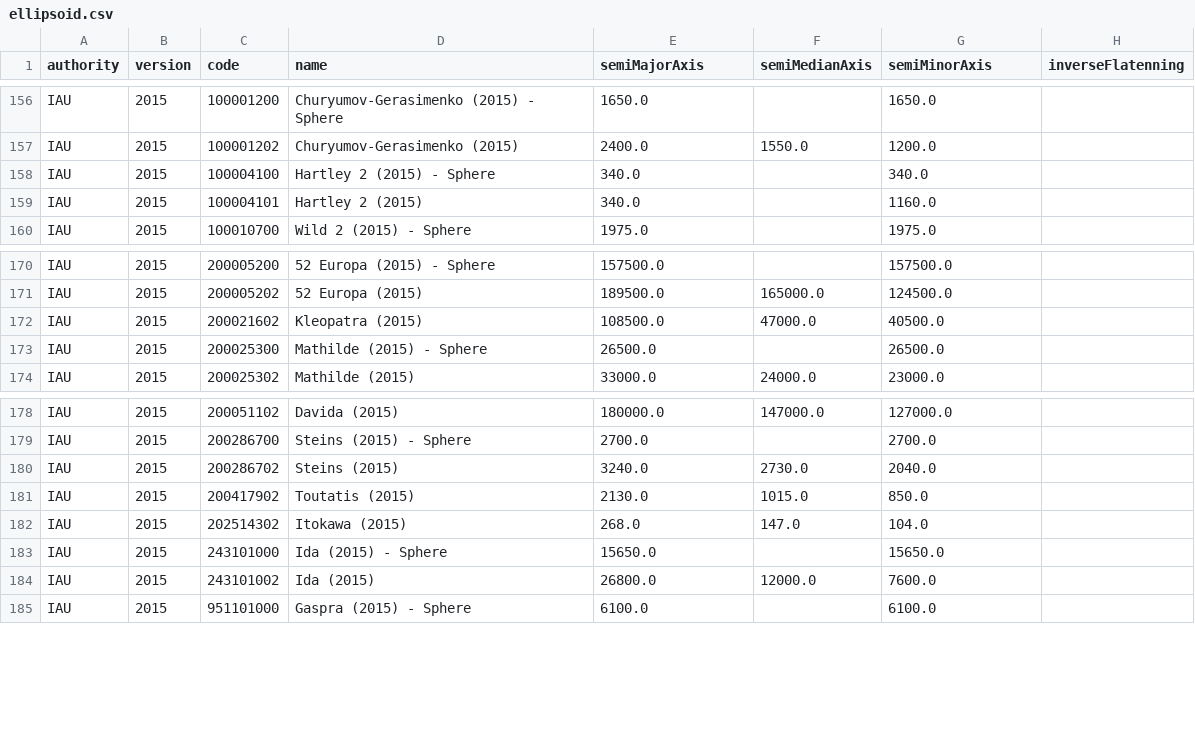
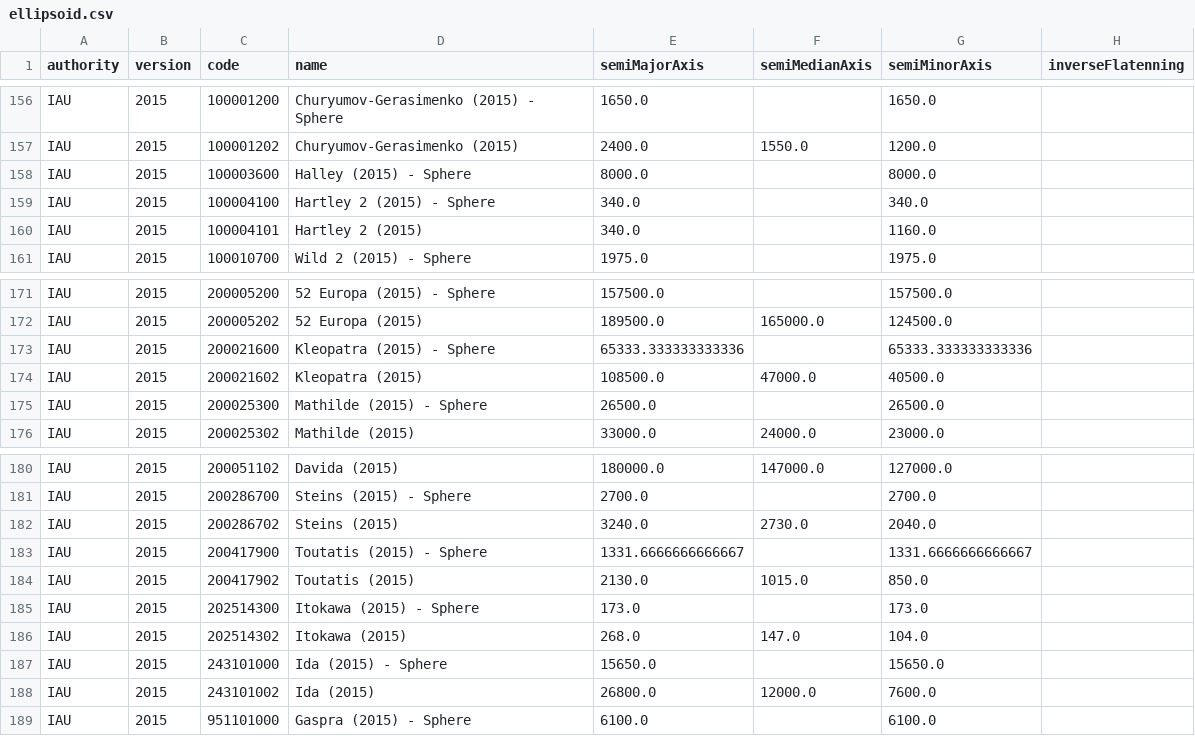
Before and after one commit to thareUSGS/csvForWKT, a CSV file: src/ellipsoid.csv, drawn as a sheet; only a part is shown, gaps mark what is left out; the diff names each change by its address in the sheet, - before the commit and + after, or states it on an @@ line.

```diff
--- a/src/ellipsoid.csv
+++ b/src/ellipsoid.csv
+row 158: IAU | 2015 | 100003600 | Halley (2015) - Sphere | 8000.0 |  | 8000.0
+row 173: IAU | 2015 | 200021600 | Kleopatra (2015) - Sphere | 65333.333333333336 |  | 65333.333333333336
+row 183: IAU | 2015 | 200417900 | Toutatis (2015) - Sphere | 1331.6666666666667 |  | 1331.6666666666667
+row 185: IAU | 2015 | 202514300 | Itokawa (2015) - Sphere | 173.0 |  | 173.0
```
Also changed, not shown: src/datum.csv, src/planetodetic.csv, 2 other files.
